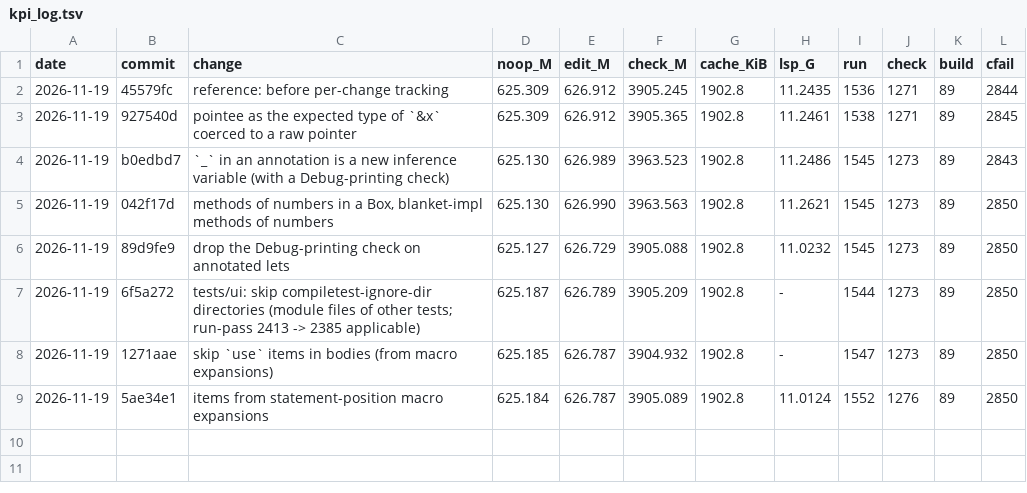
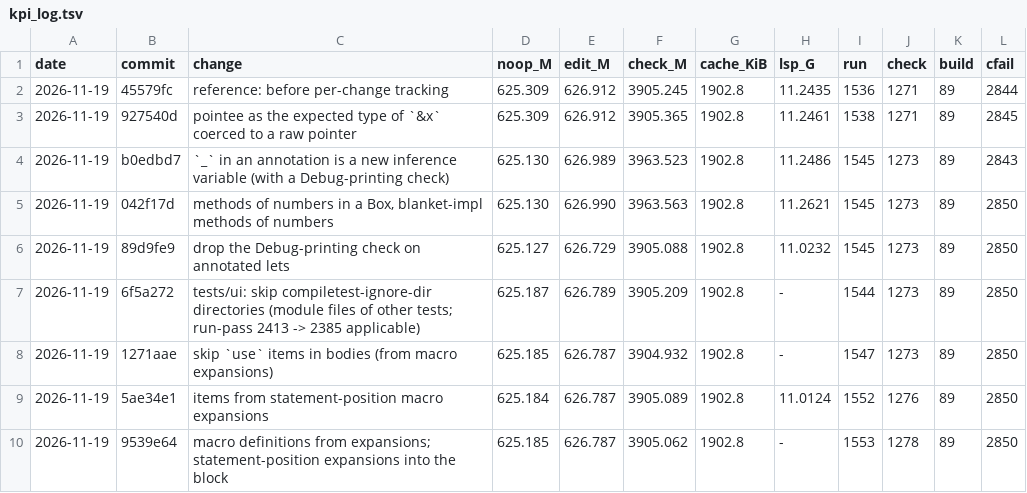
Before and after one commit to mizchi/zust, a TSV file: bench/kpi_log.tsv, drawn as a sheet; the diff names each change by its address in the sheet, - before the commit and + after, or states it on an @@ line.

```diff
--- a/bench/kpi_log.tsv
+++ b/bench/kpi_log.tsv
+row 10: 2026-11-19 | 9539e64 | macro definitions from expansions; statement-position expansions into the block | 625.185 | 626.787 | 3905.062 | 1902.8 | - | 1553 | 1278 | 89 | 2850
```
Also changed, not shown: 1 other file.
